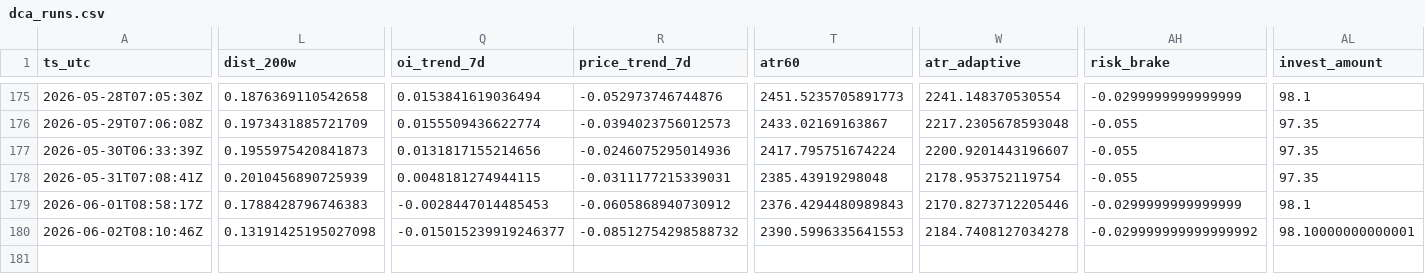
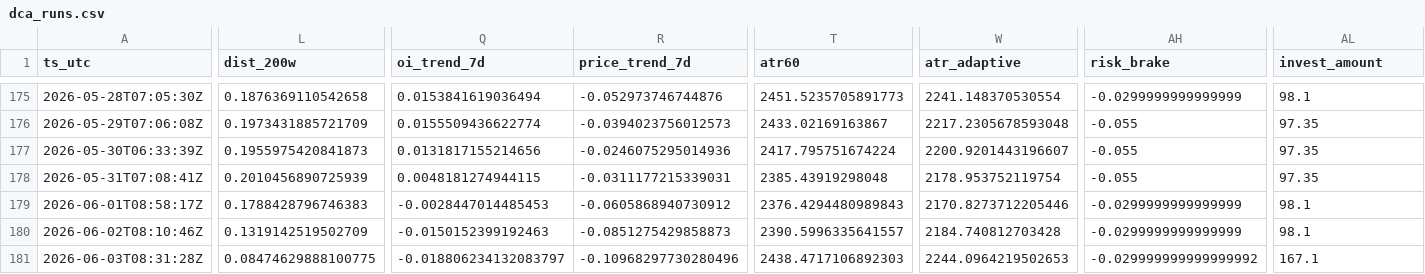
Before and after one commit to sunsiyuan/btc-dca-bot, a CSV file: logs/dca_runs.csv, drawn as a sheet; only a part is shown, gaps mark what is left out; rows hold the shown columns only; the diff names each change by its address in the sheet, - before the commit and + after, or states it on an @@ line.

Commit message:
chore: update daily DCA log

```diff
--- a/logs/dca_runs.csv
+++ b/logs/dca_runs.csv
-L180 (dist_200w): 0.13191425195027098
+L180 (dist_200w): 0.1319142519502709
-Q180 (oi_trend_7d): -0.015015239919246377
+Q180 (oi_trend_7d): -0.0150152399192463
-R180 (price_trend_7d): -0.08512754298588732
+R180 (price_trend_7d): -0.0851275429858873
-T180 (atr60): 2390.5996335641553
+T180 (atr60): 2390.5996335641557
-W180 (atr_adaptive): 2184.7408127034278
+W180 (atr_adaptive): 2184.740812703428
-AH180 (risk_brake): -0.029999999999999992
+AH180 (risk_brake): -0.0299999999999999
-AL180 (invest_amount): 98.10000000000001
+AL180 (invest_amount): 98.1
+row 181: 2026-06-03T08:31:28Z | 0.08474629888100775 | -0.018806234132083797 | -0.10968297730280496 | 2438.4717106892303 | 2244.0964219502653 | -0.029999999999999992 | 167.1
```
